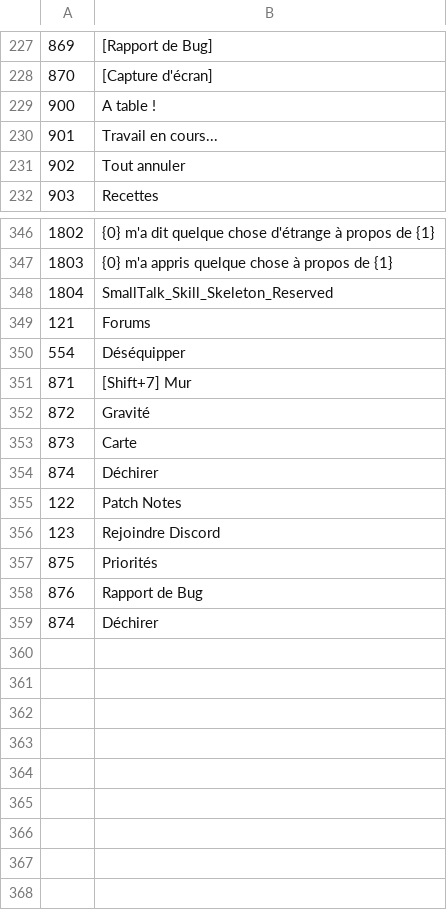
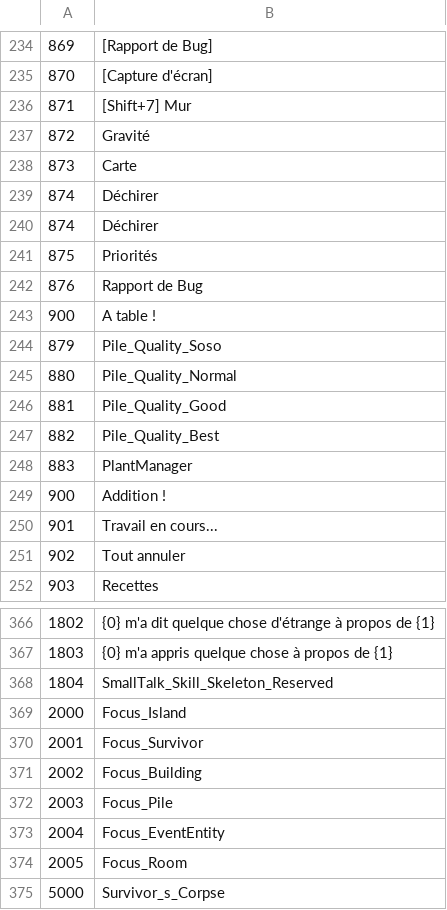
Before and after one commit to justusgamelab2016/LW-translation, a CSV file: language/fr/ui_text.csv, drawn as a sheet; only a part is shown, gaps mark what is left out; the diff covers the shown part only.

```diff
--- a/language/fr/ui_text.csv
+++ b/language/fr/ui_text.csv
@@ -228,3 +235,16 @@
 870,[Capture d'écran]
+871,[Shift+7] Mur
+872,Gravité
+873,Carte
+874,Déchirer
+874,Déchirer
+875,Priorités
+876,Rapport de Bug
 900,A table !
+879,Pile_Quality_Soso
+880,Pile_Quality_Normal
+881,Pile_Quality_Good
+882,Pile_Quality_Best
+883,PlantManager
+900,Addition !
 901,Travail en cours...
@@ -348,12 +368,8 @@
 1804,SmallTalk_Skill_Skeleton_Reserved
-121,Forums
-554,Déséquipper
-871,[Shift+7] Mur
-872,Gravité
-873,Carte
-874,Déchirer
-122,Patch Notes
-123,Rejoindre Discord
-875,Priorités
-876,Rapport de Bug
-874,Déchirer
+2000,Focus_Island
+2001,Focus_Survivor
+2002,Focus_Building
+2003,Focus_Pile
+2004,Focus_EventEntity
+2005,Focus_Room
+5000,Survivor_s_Corpse
```
Also changed, not shown: 3 added rows and 4 moved rows elsewhere in this file, language/fr/BackStoryConfig.csv, language/fr/StoryEventConfig.csv, 8 other files.
